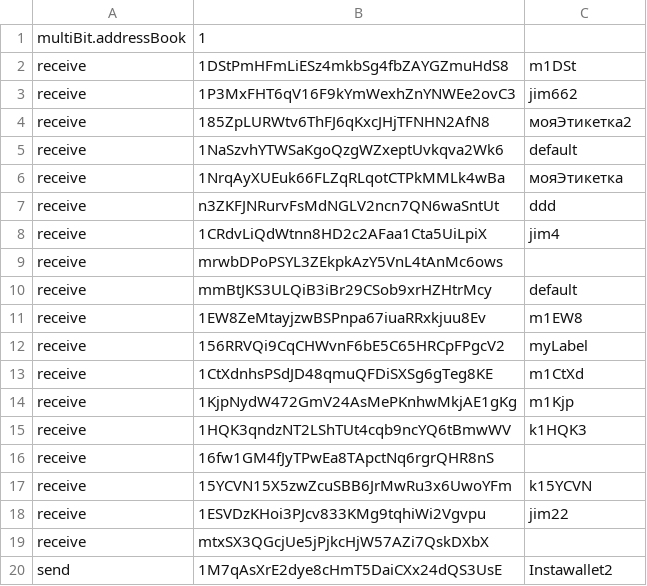
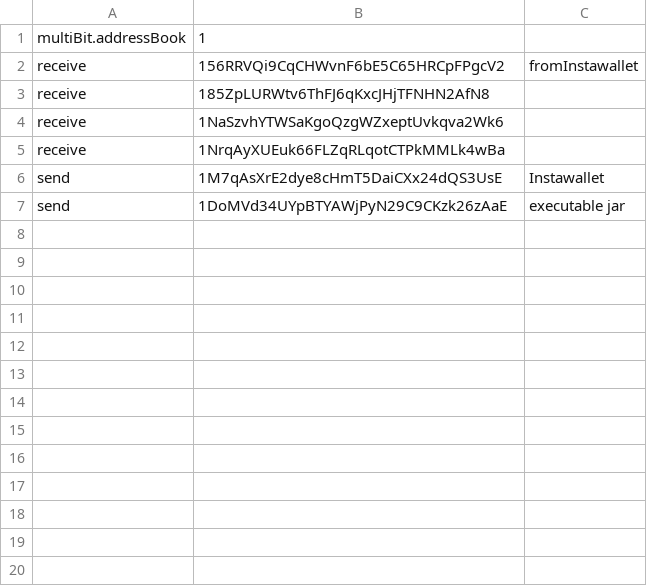
Before and after one commit to Multibit-Legacy/multibit, a CSV file: multibit/addressBook.csv, drawn as a sheet; removed rows and columns are numbered as before the commit, all else as after; the diff names each change by its address in the sheet, - before the commit and + after, or states it on an @@ line.

```diff
--- a/multibit/addressBook.csv
+++ b/multibit/addressBook.csv
-row 2: receive | 1DStPmHFmLiESz4mkbSg4fbZAYGZmuHdS8 | m1DSt
-row 3: receive | 1P3MxFHT6qV16F9kYmWexhZnYNWEe2ovC3 | jim662
+row 2: receive | 156RRVQi9CqCHWvnF6bE5C65HRCpFPgcV2 | fromInstawallet
-C3: мояЭтикетка2
+C3: (empty)
-C4: default
+C4: (empty)
-C5: мояЭтикетка
+C5: (empty)
-row 7: receive | n3ZKFJNRurvFsMdNGLV2ncn7QN6waSntUt | ddd
-row 8: receive | 1CRdvLiQdWtnn8HD2c2AFaa1Cta5UiLpiX | jim4
-row 9: receive | mrwbDPoPSYL3ZEkpkAzY5VnL4tAnMc6ows
-row 10: receive | mmBtJKS3ULQiB3iBr29CSob9xrHZHtrMcy | default
-row 11: receive | 1EW8ZeMtayjzwBSPnpa67iuaRRxkjuu8Ev | m1EW8
-row 12: receive | 156RRVQi9CqCHWvnF6bE5C65HRCpFPgcV2 | myLabel
-row 13: receive | 1CtXdnhsPSdJD48qmuQFDiSXSg6gTeg8KE | m1CtXd
-row 14: receive | 1KjpNydW472GmV24AsMePKnhwMkjAE1gKg | m1Kjp
-row 15: receive | 1HQK3qndzNT2LShTUt4cqb9ncYQ6tBmwWV | k1HQK3
-row 16: receive | 16fw1GM4fJyTPwEa8TApctNq6rgrQHR8nS
-row 17: receive | 15YCVN15X5zwZcuSBB6JrMwRu3x6UwoYFm | k15YCVN
-row 18: receive | 1ESVDzKHoi3PJcv833KMg9tqhiWi2Vgvpu | jim22
-row 19: receive | mtxSX3QGcjUe5jPjkcHjW57AZi7QskDXbX
-C6: Instawallet2
+C6: Instawallet
+row 7: send | 1DoMVd34UYpBTYAWjPyN29C9CKzk26zAaE | executable jar
```
Also changed, not shown: 40 other files.
